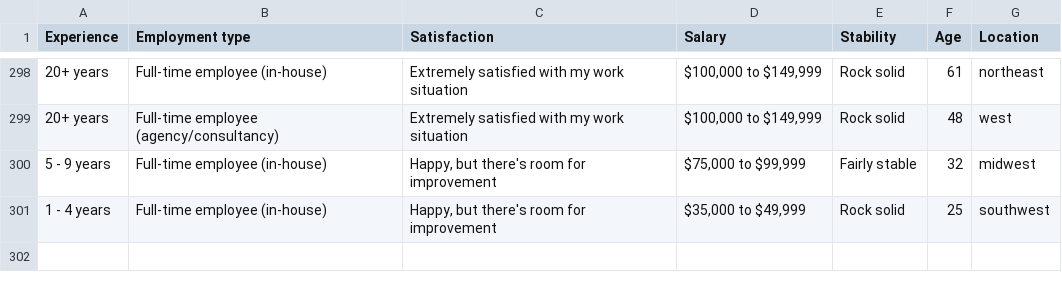
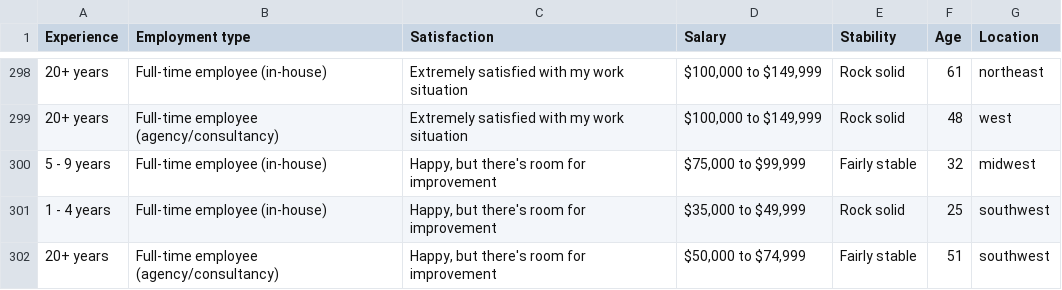
Before and after one commit to chenchristine123/Eyes-on-Design, a CSV file: aiga_data.csv, drawn as a sheet; only a part is shown, gaps mark what is left out; the diff names each change by its address in the sheet, - before the commit and + after, or states it on an @@ line.

Commit message:
Add files via upload

```diff
--- a/aiga_data.csv
+++ b/aiga_data.csv
+row 302: 20+ years | Full-time employee (agency/consultancy) | Happy, but there's room for improvement | $50,000 to $74,999 | Fairly stable | 51 | southwest
```
